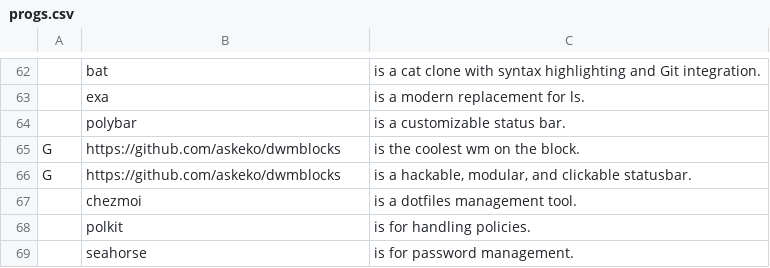
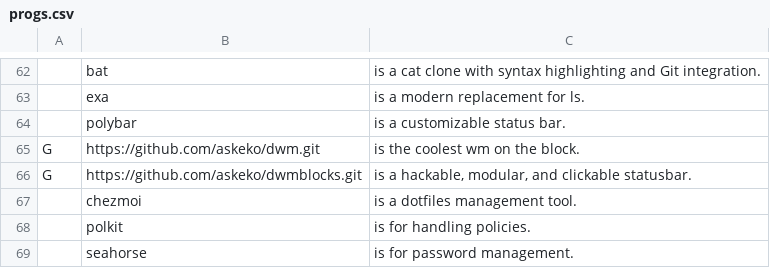
Before and after one commit to askeko/AARBS-old, a CSV file: progs.csv, drawn as a sheet; only a part is shown, gaps mark what is left out; the diff names each change by its address in the sheet, - before the commit and + after, or states it on an @@ line.

Commit message:
Update progs.csv

```diff
--- a/progs.csv
+++ b/progs.csv
-B65: https://github.com/askeko/dwmblocks
+B65: https://github.com/askeko/dwm.git
-B66: https://github.com/askeko/dwmblocks
+B66: https://github.com/askeko/dwmblocks.git
```
